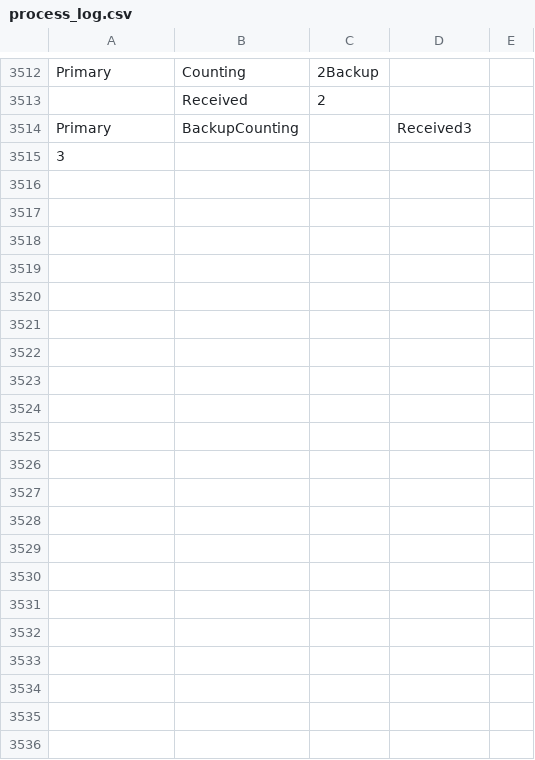
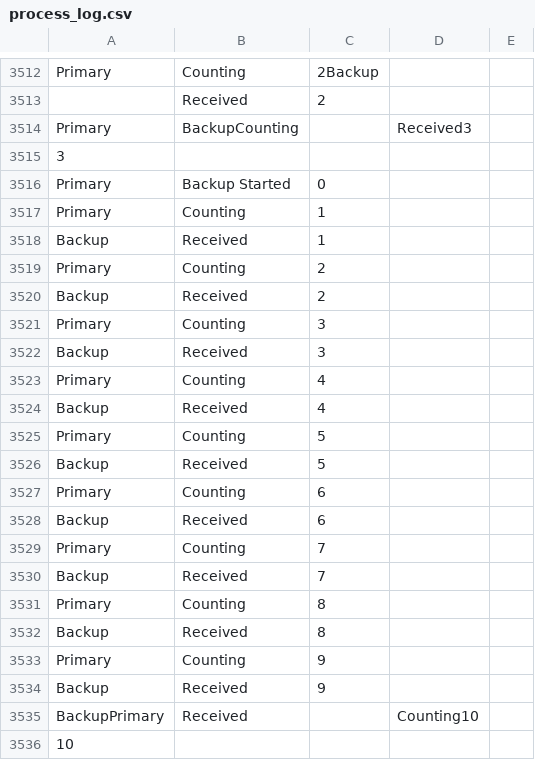
Before and after one commit to Adriaeik/TTK4145-Prosjekt-AIS, a CSV file: Byrokritiet_i_tokio/process_log.csv, drawn as a sheet; only a part is shown, gaps mark what is left out.

```diff
--- a/Byrokritiet_i_tokio/process_log.csv
+++ b/Byrokritiet_i_tokio/process_log.csv
@@ -3515 +3515,22 @@ Primary,BackupCounting,,Received3,
 3
+Primary,Backup Started,0
+Primary,Counting,1
+Backup,Received,1
+Primary,Counting,2
+Backup,Received,2
+Primary,Counting,3
+Backup,Received,3
+Primary,Counting,4
+Backup,Received,4
+Primary,Counting,5
+Backup,Received,5
+Primary,Counting,6
+Backup,Received,6
+Primary,Counting,7
+Backup,Received,7
+Primary,Counting,8
+Backup,Received,8
+Primary,Counting,9
+Backup,Received,9
+BackupPrimary,Received,,Counting10,
+10
```
Also changed, not shown: 3 other files.
